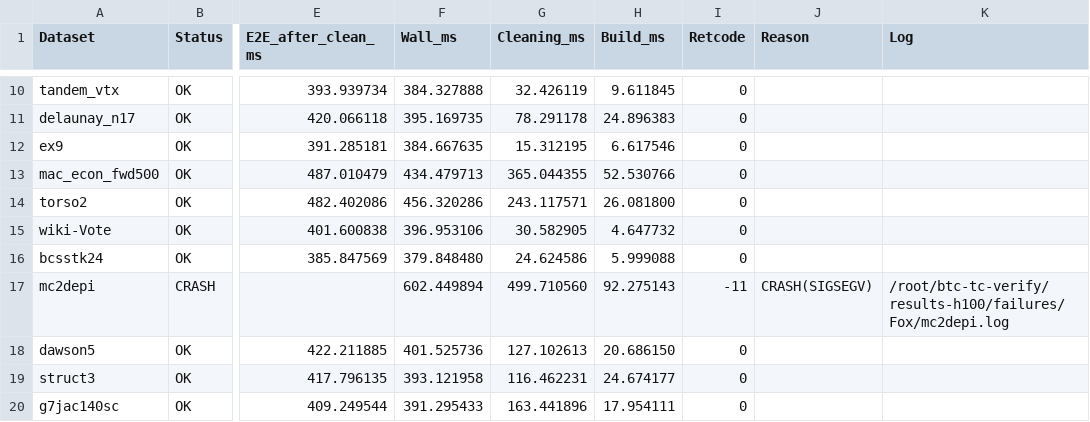
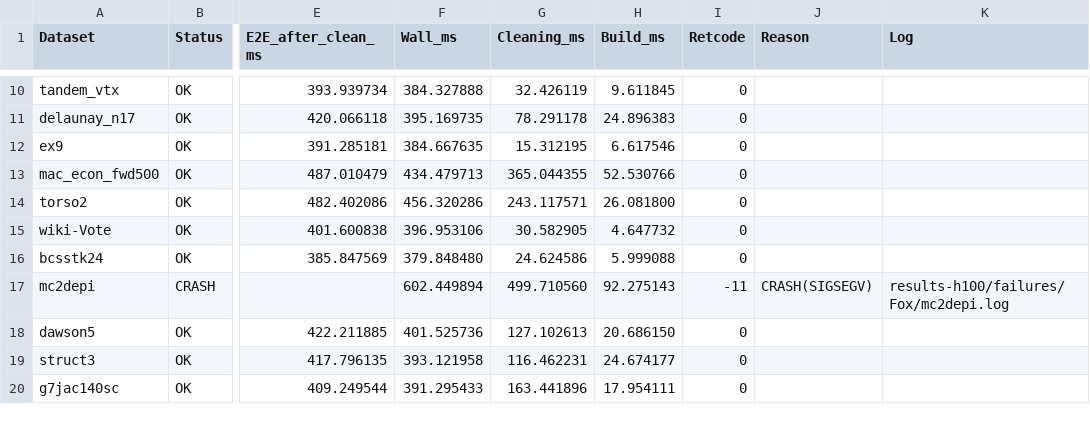
Before and after one commit to fanna1234/btc-tc-artifact, a CSV file: results/h100/csv/Fox.csv, drawn as a sheet; only a part is shown, gaps mark what is left out; the diff names each change by its address in the sheet, - before the commit and + after, or states it on an @@ line.

```diff
--- a/results/h100/csv/Fox.csv
+++ b/results/h100/csv/Fox.csv
-K17 (Log): /root/btc-tc-verify/results-h100/failures/Fox/mc2depi.log
+K17 (Log): results-h100/failures/Fox/mc2depi.log
```
Also changed, not shown: results/a800/csv/Fox.csv, results/a800/csv/Green.csv, 4 other files.
